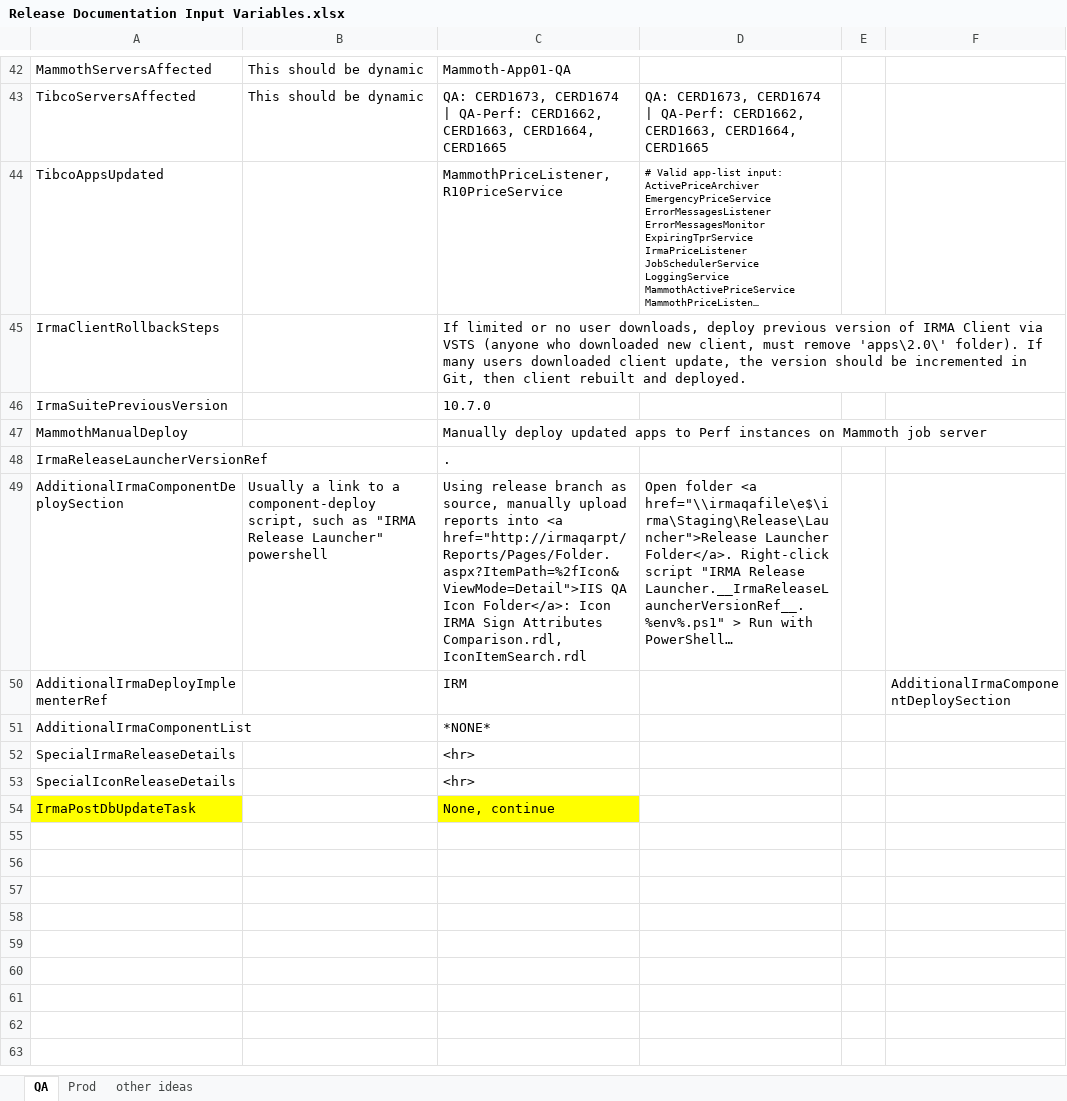
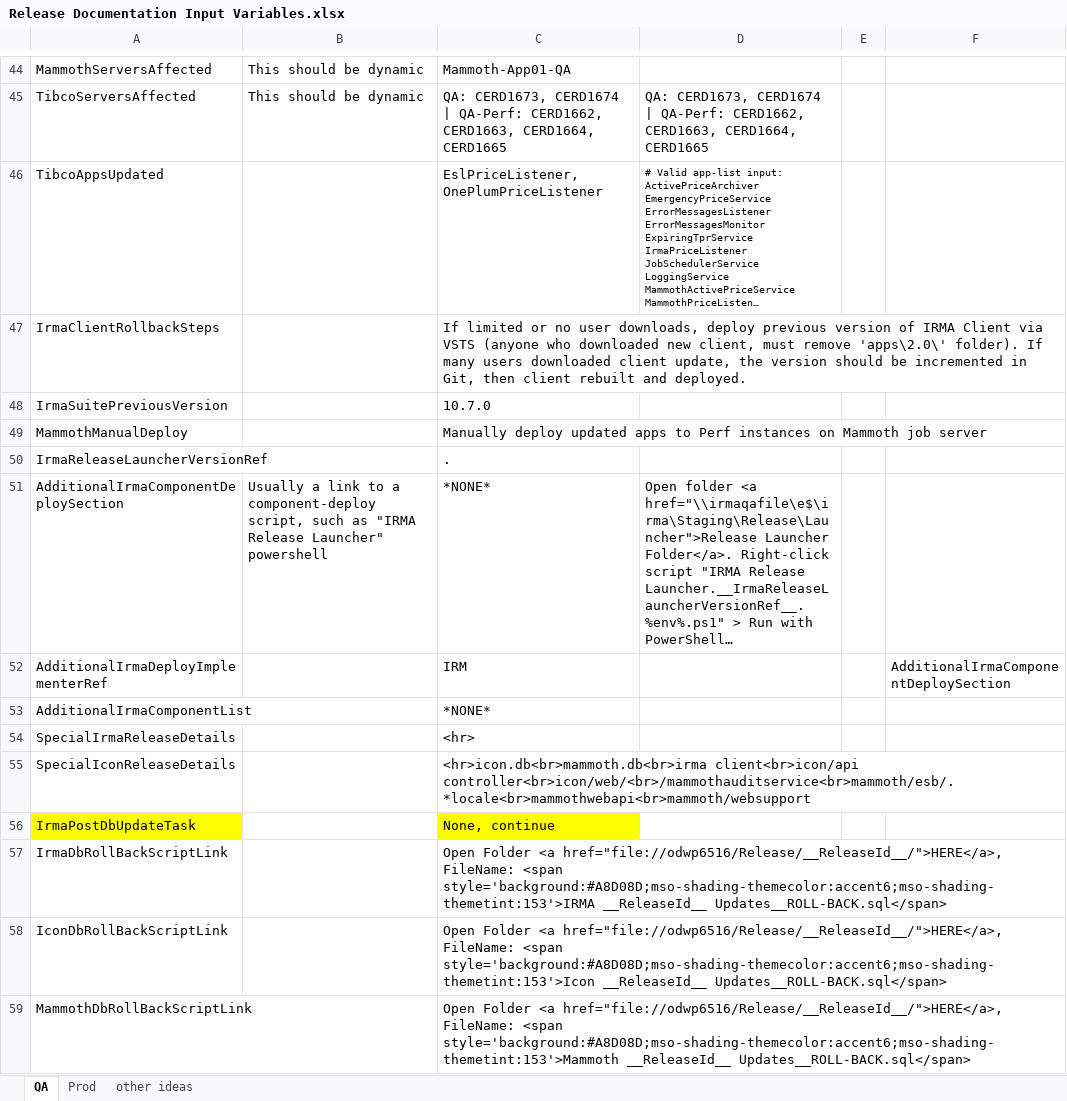
Before and after one commit to surajadhikari465/scad-demo, an Excel workbook: DevOps/Release Documentation/Release Documentation Input Variables.xlsx, sheet QA, drawn as a sheet; only a part is shown, gaps mark what is left out; long unchanged cells end in …; values as stored, in another font and other column widths than the file's, no borders; addresses are those after the commit; the diff covers the shown part only; the diff names each change by its address in the sheet, - before the commit and + after, or states it on an @@ line.

Commit message:
Merged PR 44: Release doc 2019.2 + misc updates
- Initial QA doc for 2019.2
- Consolidated azure-releases section.  Pre, post, and IRMA script have link to new irmaprdfile2 folder, then name of script.  New db-results logs folder.  Moved ReleaseId var to ReleaseInstance and ReleaseId is now dynamic "year.instance"; had to update PS-script refs.
- Loop to update place-holder var refs in input vars 3 times.  Refs to hostname for IRMAPrdFile2.  New template-type vars for DB-update and roll-back scripts.  Updated component list we deployed.

Related work items: #4568

```diff
--- a/DevOps/Release Documentation/Release Documentation Input Variables.xlsx (sheet QA)
+++ b/DevOps/Release Documentation/Release Documentation Input Variables.xlsx (sheet QA)
-C46: MammothPriceListener,R10PriceService
+C46: EslPriceListener,OnePlumPriceListener
-C51: Using release branch as source, manually upload reports into <a href="http://irmaqarpt/Reports/Pages/Folder.aspx?ItemPath=%2fIcon&ViewMode=Detail">IIS QA Icon Folder</a>: Icon IRMA Sign Attributes Comparison.rdl, IconItemSearch.rdl
+C51: *NONE*
-C55: <hr>
+C55: <hr>icon.db<br>mammoth.db<br>irma client<br>icon/api controller<br>icon/web/<br>/mammothauditservice<br>mammoth/esb/.*locale<br>mammothwebapi<br>mammoth/websupport
+row 57: IrmaDbRollBackScriptLink |  | Open Folder <a href="file://odwp6516/Release/__ReleaseId__/">HERE</a>, FileName: <span style='background:#A8D08D;mso-shading-themecolor:accent6;mso-shading-themetint:153'>IRMA __ReleaseId__ Updates__ROLL-BACK.sql</span>
+row 58: IconDbRollBackScriptLink |  | Open Folder <a href="file://odwp6516/Release/__ReleaseId__/">HERE</a>, FileName: <span style='background:#A8D08D;mso-shading-themecolor:accent6;mso-shading-themetint:153'>Icon __ReleaseId__ Updates__ROLL-BACK.sql</span>
+row 59: MammothDbRollBackScriptLink |  | Open Folder <a href="file://odwp6516/Release/__ReleaseId__/">HERE</a>, FileName: <span style='background:#A8D08D;mso-shading-themecolor:accent6;mso-shading-themetint:153'>Mammoth __ReleaseId__ Updates__ROLL-BACK.sql</span>
```
Also changed, not shown: 2 added rows and 12 edited cells elsewhere in this sheet, sheet Prod, 3 other files.
